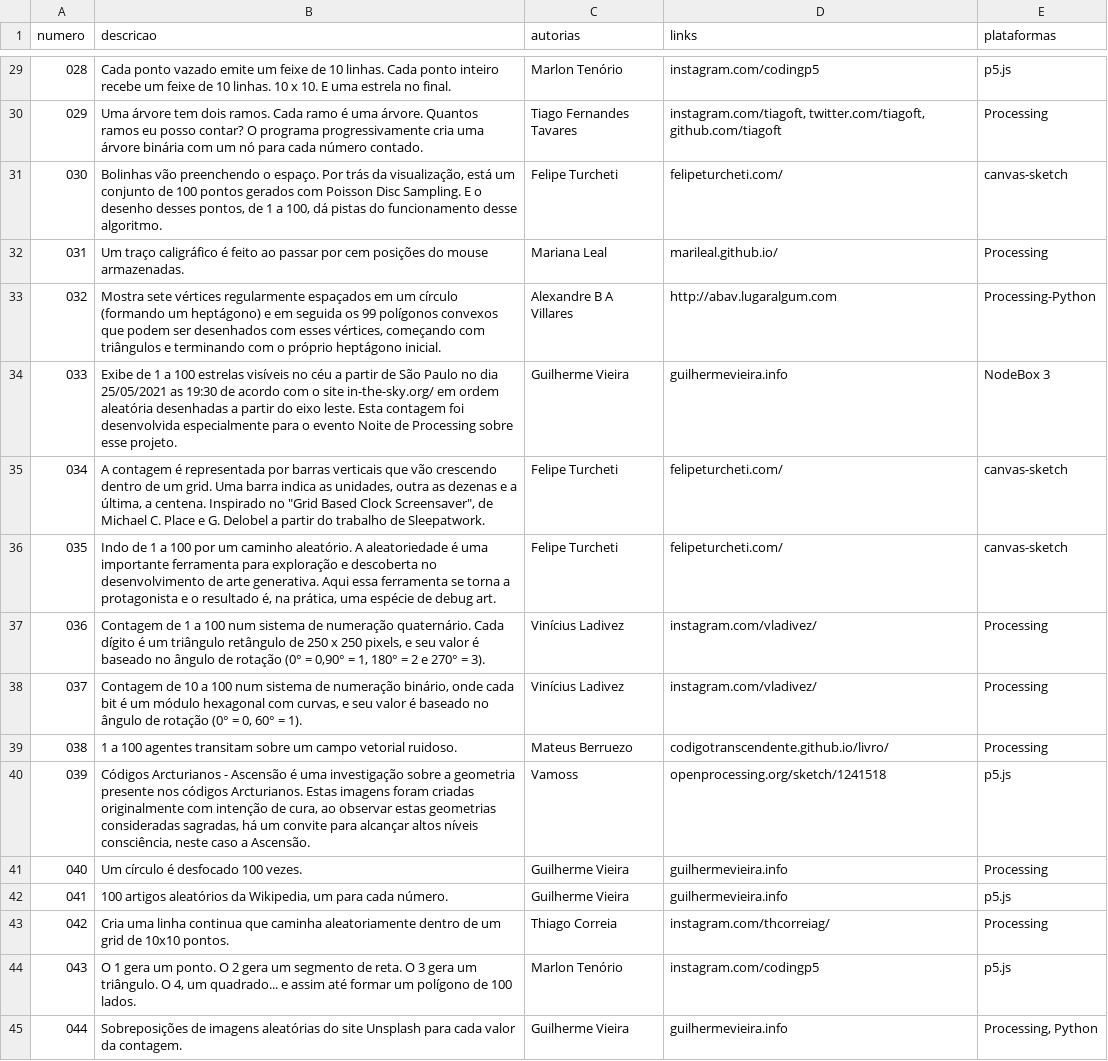
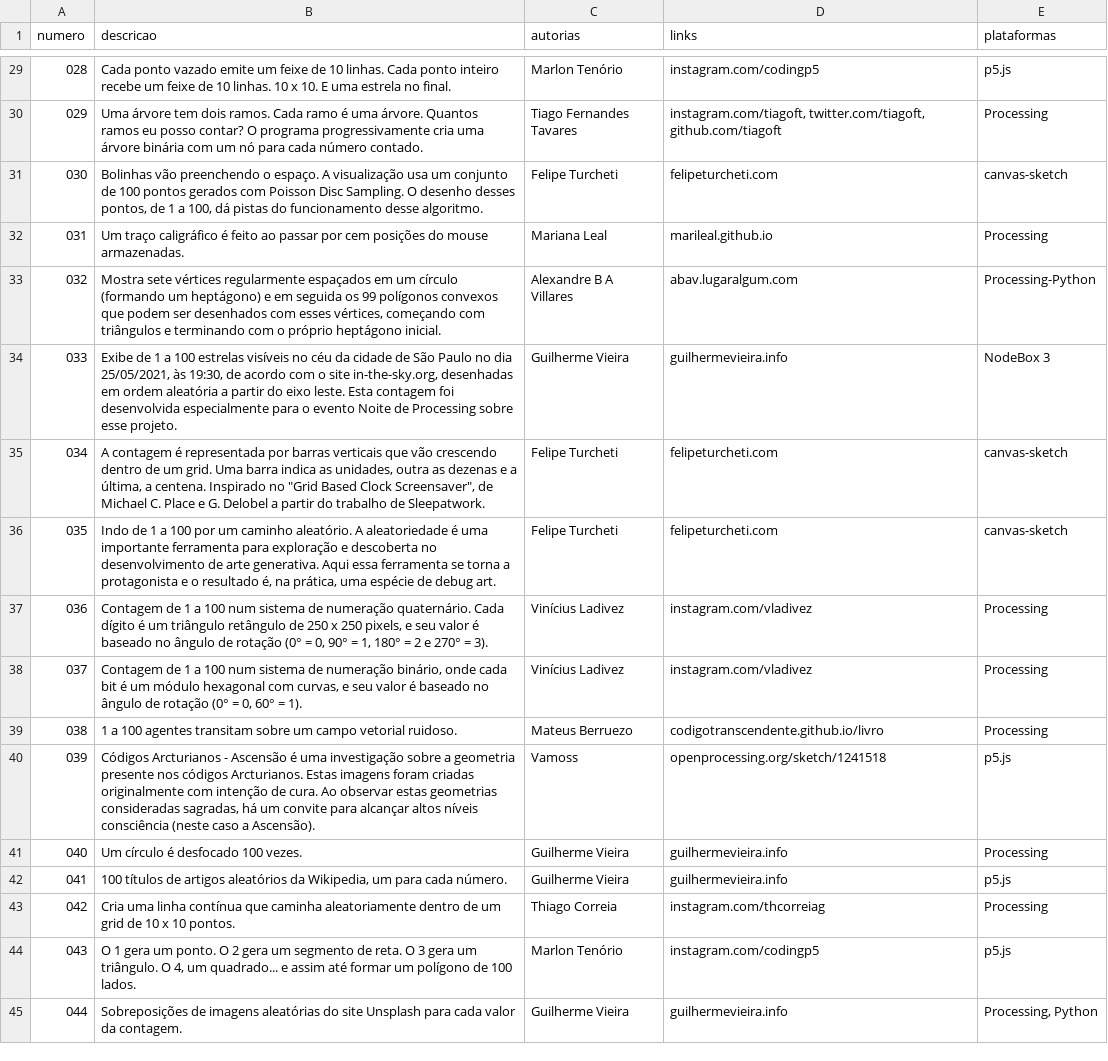
Before and after one commit to 1-100/1-100-Impresso, a CSV file: 20_producao/data/formas.csv, drawn as a sheet; only a part is shown, gaps mark what is left out; the diff covers the shown part only; the diff names each change by its address in the sheet, - before the commit and + after, or states it on an @@ line.

```diff
--- a/20_producao/data/formas.csv
+++ b/20_producao/data/formas.csv
-B31 (descricao): …o espaço. Por trás da visualização, está um conjunto de 100 pontos gerados com Poisson Disc Sampling. E o desenho desses…
+B31 (descricao): …o espaço. A visualização usa um conjunto de 100 pontos gerados com Poisson Disc Sampling. O desenho desses…
-D31 (links): felipeturcheti.com/
+D31 (links): felipeturcheti.com
-D32 (links): marileal.github.io/
+D32 (links): marileal.github.io
-D33 (links): http://abav.lugaralgum.com
+D33 (links): abav.lugaralgum.com
-B34 (descricao): …no céu a partir de São Paulo no dia 25/05/2021 as 19:30 de acordo com o site in-the-sky.org/ em ordem aleatória desenhadas a partir…
+B34 (descricao): …no céu da cidade de São Paulo no dia 25/05/2021, às 19:30, de acordo com o site in-the-sky.org, desenhadas em ordem aleatória a partir…
-D35:D36 (links): felipeturcheti.com/
+D35:D36 (links): felipeturcheti.com
-B37 (descricao): …(0° = 0,90° = 1,…
+B37 (descricao): …(0° = 0, 90° = 1,…
-D37:D38 (links): instagram.com/vladivez/
+D37:D38 (links): instagram.com/vladivez
-B38 (descricao): Contagem de 10 a 100…
+B38 (descricao): Contagem de 1 a 100…
-D39 (links): codigotranscendente.github.io/livro/
+D39 (links): codigotranscendente.github.io/livro
-B40 (descricao): …intenção de cura, ao observar estas geometrias consideradas sagradas, há um convite para alcançar altos níveis consciência, neste caso a Ascensão.
+B40 (descricao): …intenção de cura. Ao observar estas geometrias consideradas sagradas, há um convite para alcançar altos níveis consciência (neste caso a Ascensão).
-B42 (descricao): 100 artigos aleatórios…
+B42 (descricao): 100 títulos de artigos aleatórios…
-B43 (descricao): …uma linha continua que caminha aleatoriamente dentro de um grid de 10x10 pontos.
+B43 (descricao): …uma linha contínua que caminha aleatoriamente dentro de um grid de 10 x 10 pontos.
-D43 (links): instagram.com/thcorreiag/
+D43 (links): instagram.com/thcorreiag
```
Also changed, not shown: 34 edited cells elsewhere in this file.
